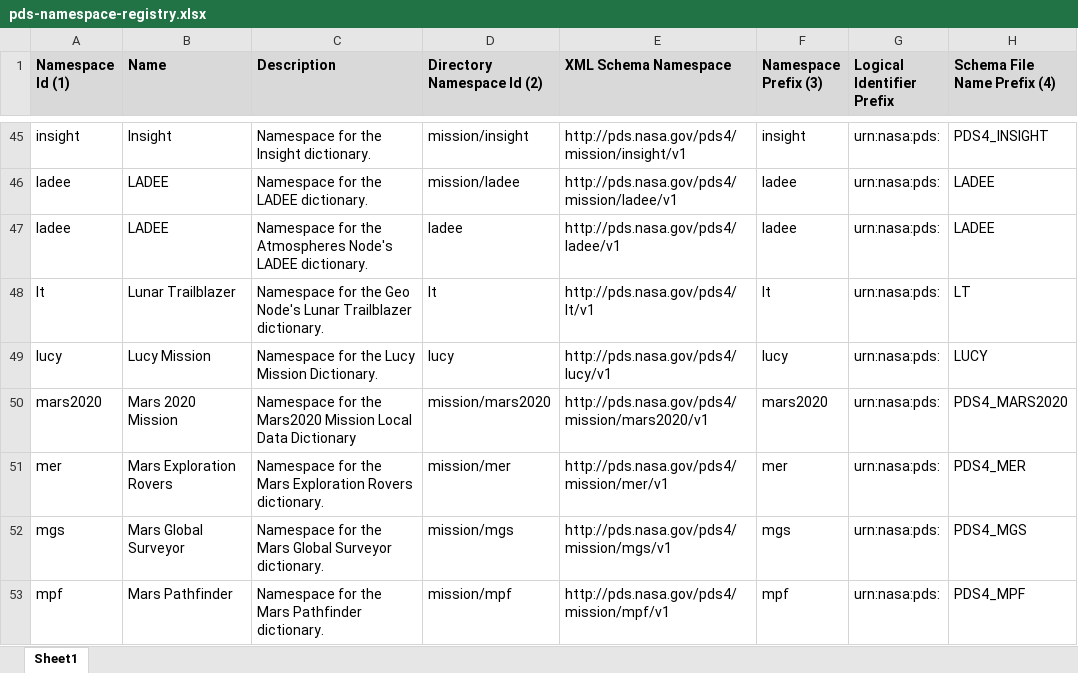
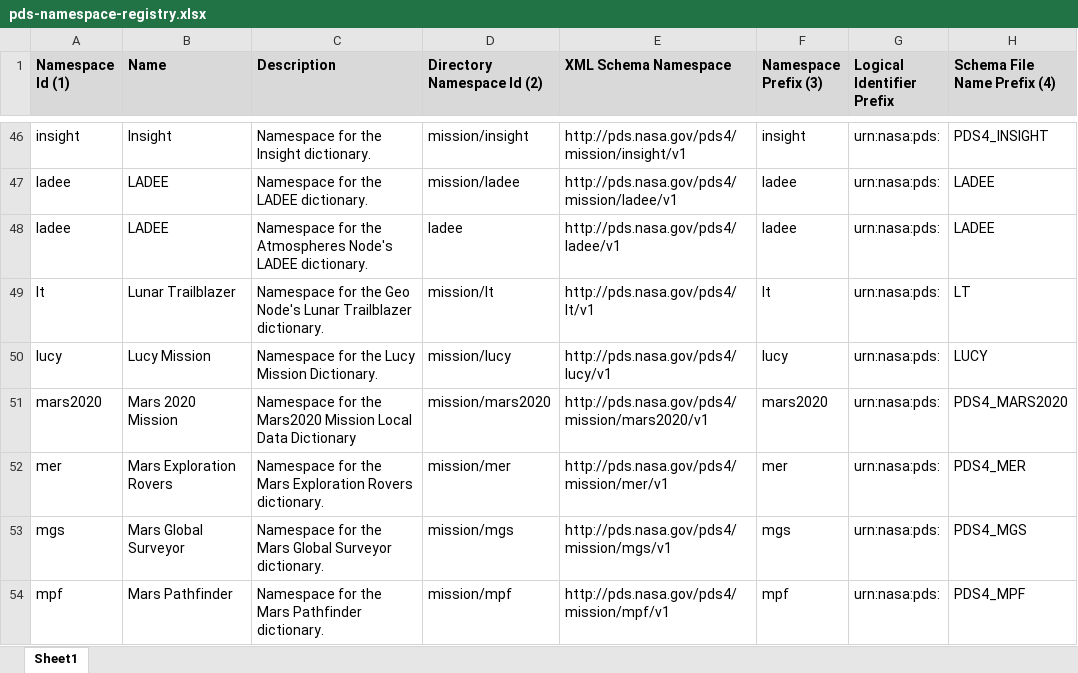
Before and after one commit to NASA-PDS/pds4-information-model, an Excel workbook: docs/namespace-registry/pds-namespace-registry.xlsx, sheet Sheet1, drawn as a sheet; only a part is shown, gaps mark what is left out; values as stored, in another font and other column widths than the file's, no borders; addresses are those after the commit; the diff covers the shown part only; the diff names each change by its address in the sheet, - before the commit and + after, or states it on an @@ line.

Commit message:
Issue #640  add new namespace clps (#642)
* Issue #596 - Stage the PDS4 Information Model Version 1.20.0.0 (1.K.0.0)
for Update

* Merge branch 'main' of
git@github.com:NASA-PDS/pds4-information-model.git into main

Added the namespace "clps" to the Namespace Registry and the
config.properties file.

```diff
--- a/docs/namespace-registry/pds-namespace-registry.xlsx (sheet Sheet1)
+++ b/docs/namespace-registry/pds-namespace-registry.xlsx (sheet Sheet1)
-D49 (Directory Namespace Id (2)): lt
+D49 (Directory Namespace Id (2)): mission/lt
-D50 (Directory Namespace Id (2)): lucy
+D50 (Directory Namespace Id (2)): mission/lucy
```
Also changed, not shown: 1 added row and 2 edited cells elsewhere in this sheet, 3 other files.
